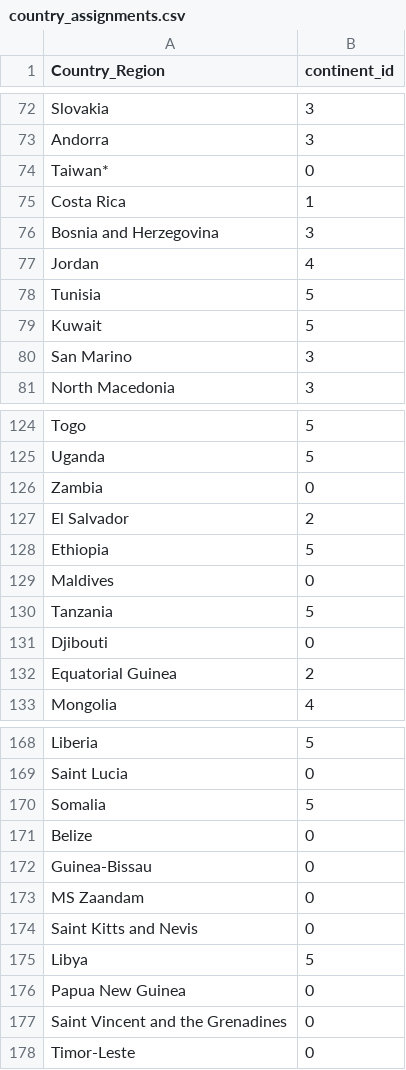
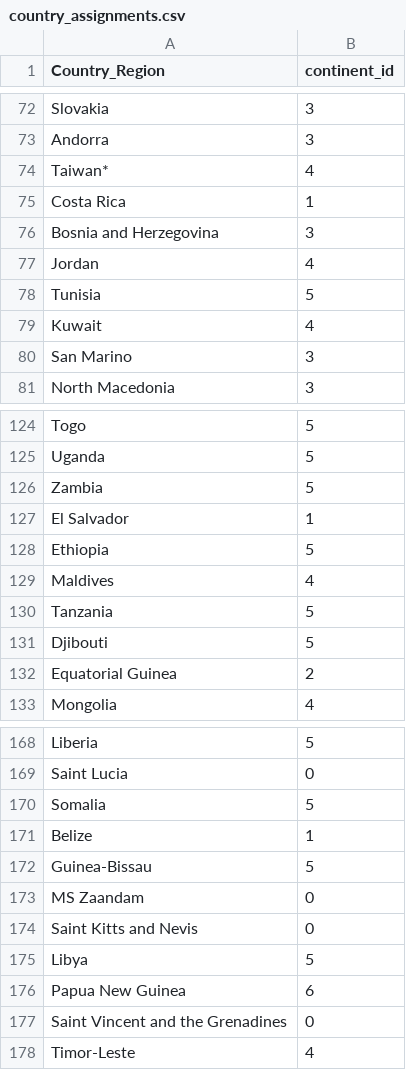
Before and after one commit to EED85/COVID-19-Dashboard, a CSV file: tables/country_assignments.csv, drawn as a sheet; only a part is shown, gaps mark what is left out; the diff covers the shown part only.

```diff
--- a/tables/country_assignments.csv
+++ b/tables/country_assignments.csv
@@ -73,3 +73,3 @@ Slovakia,3
 Andorra,3
-Taiwan*,0
+Taiwan*,4
 Costa Rica,1
@@ -78,3 +78,3 @@ Jordan,4
 Tunisia,5
-Kuwait,5
+Kuwait,4
 San Marino,3
@@ -125,8 +125,8 @@ Togo,5
 Uganda,5
-Zambia,0
-El Salvador,2
+Zambia,5
+El Salvador,1
 Ethiopia,5
-Maldives,0
+Maldives,4
 Tanzania,5
-Djibouti,0
+Djibouti,5
 Equatorial Guinea,2
@@ -170,4 +170,4 @@ Saint Lucia,0
 Somalia,5
-Belize,0
-Guinea-Bissau,0
+Belize,1
+Guinea-Bissau,5
 MS Zaandam,0
@@ -175,4 +175,4 @@ Saint Kitts and Nevis,0
 Libya,5
-Papua New Guinea,0
+Papua New Guinea,6
 Saint Vincent and the Grenadines,0
-Timor-Leste,0
+Timor-Leste,4
```
Also changed, not shown: 14 edited cells elsewhere in this file.
